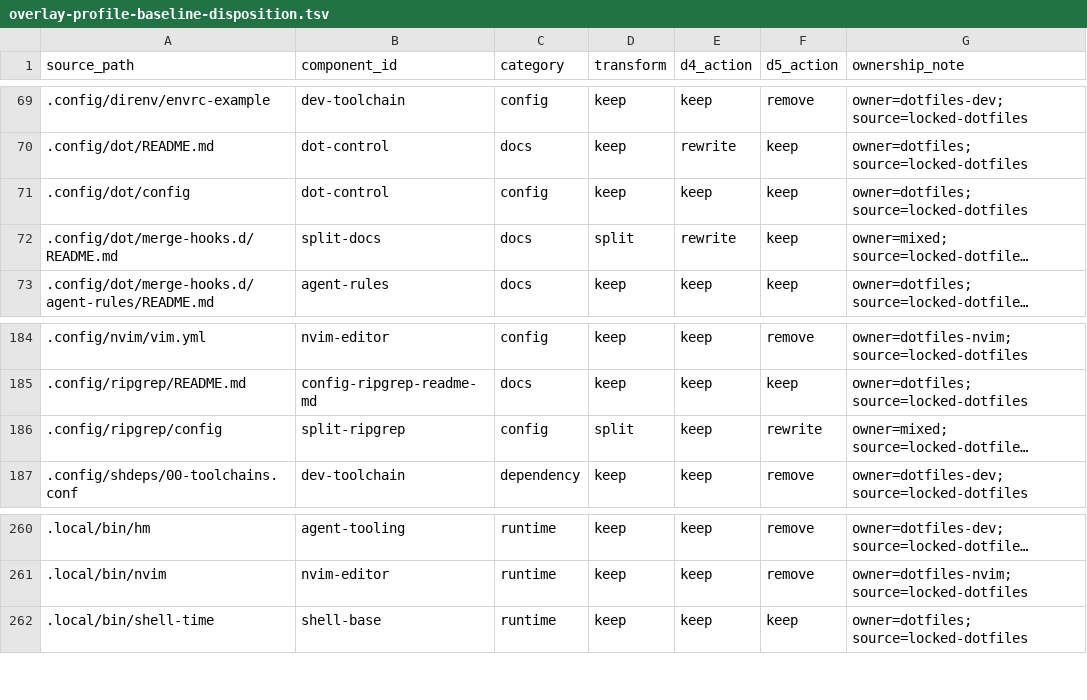
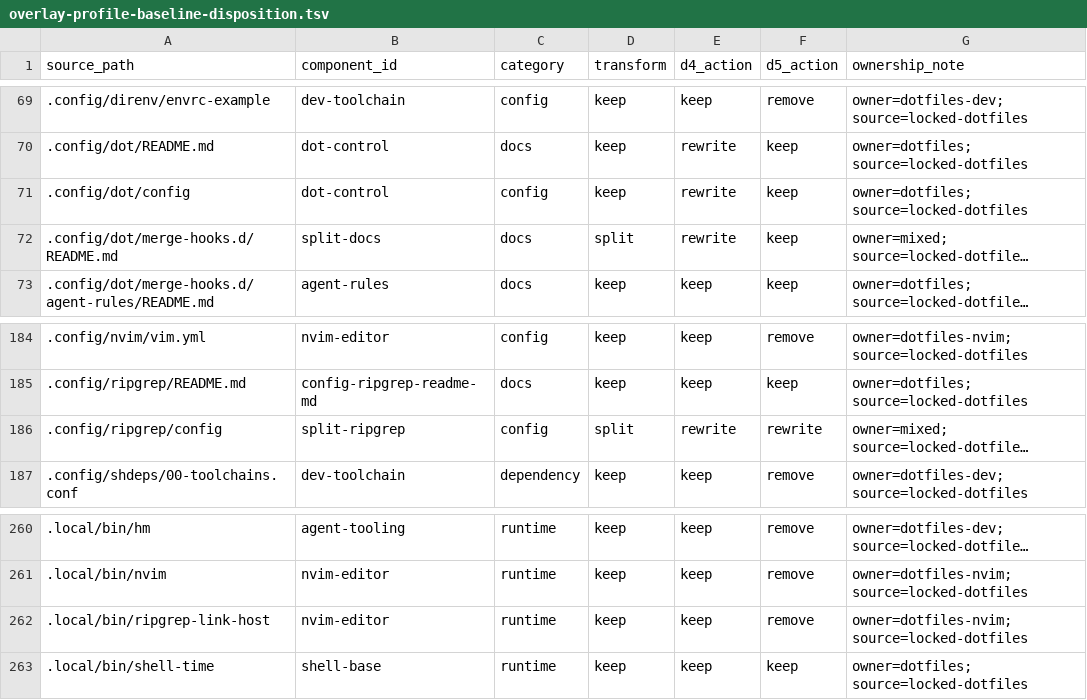
Before and after one commit to cgraf78/dotfiles, a TSV file: .local/share/doc/dotfiles/overlay-profile-baseline-disposition.tsv, drawn as a sheet; only a part is shown, gaps mark what is left out; long unchanged cells end in …; the diff names each change by its address in the sheet, - before the commit and + after, or states it on an @@ line.

```diff
--- a/.local/share/doc/dotfiles/overlay-profile-baseline-disposition.tsv
+++ b/.local/share/doc/dotfiles/overlay-profile-baseline-disposition.tsv
-E71 (d4_action): keep
+E71 (d4_action): rewrite
-E186 (d4_action): keep
+E186 (d4_action): rewrite
+row 262: .local/bin/ripgrep-link-host | nvim-editor | runtime | keep | keep | remove | owner=dotfiles-nvim; source=locked-dotfiles
```
Also changed, not shown: .local/share/doc/dotfiles/overlay-profile-final-ownership.tsv, 12 other files.
